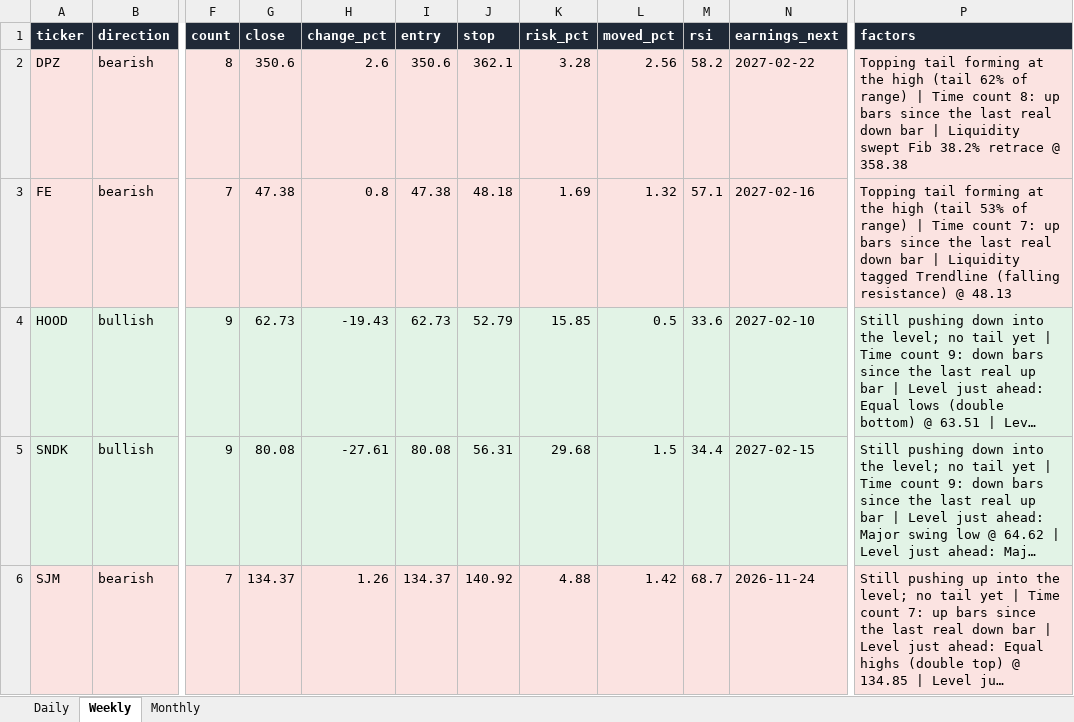
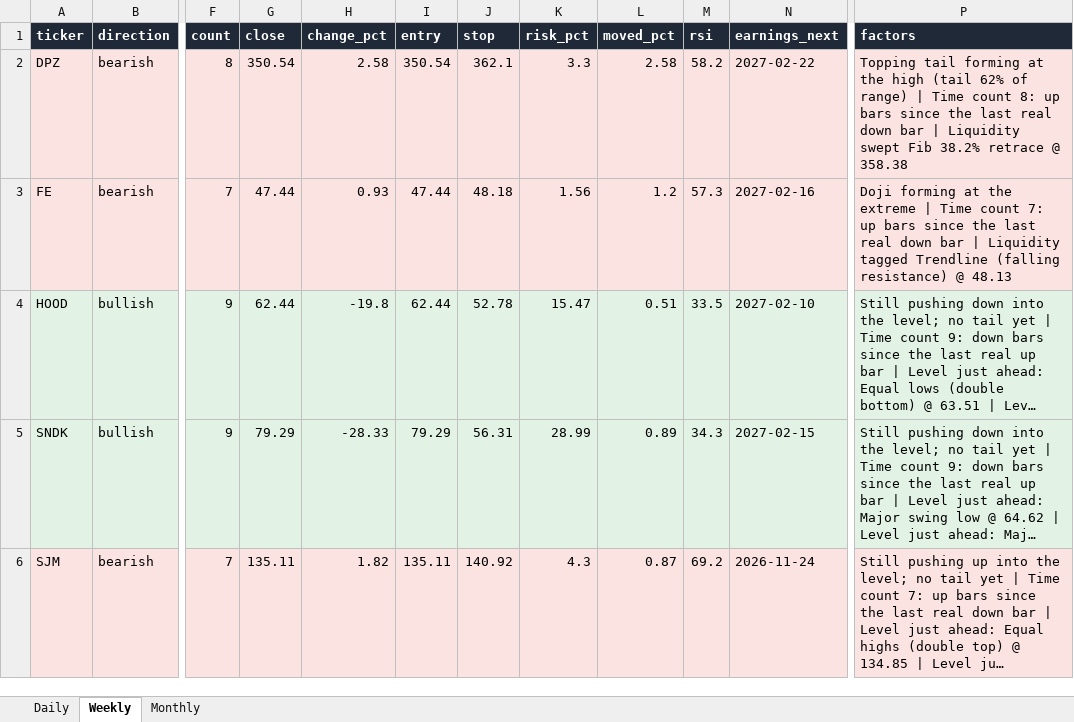
Before and after one commit to Ron1415/reversal-scanner, an Excel workbook: site/reversal_signals.xlsx, sheet Weekly, drawn as a sheet; only a part is shown, gaps mark what is left out; long unchanged cells end in …; values as stored, in another font and other column widths than the file's, no borders; the diff covers the shown part only; the diff names each change by its address in the sheet, - before the commit and + after, or states it on an @@ line.

```diff
--- a/site/reversal_signals.xlsx (sheet Weekly)
+++ b/site/reversal_signals.xlsx (sheet Weekly)
-G2 (close): 350.6
+G2 (close): 350.54
-H2 (change_pct): 2.6
+H2 (change_pct): 2.58
-I2 (entry): 350.6
+I2 (entry): 350.54
-K2 (risk_pct): 3.28
+K2 (risk_pct): 3.3
-L2 (moved_pct): 2.56
+L2 (moved_pct): 2.58
-G3 (close): 47.38
+G3 (close): 47.44
-H3 (change_pct): 0.8
+H3 (change_pct): 0.93
-I3 (entry): 47.38
+I3 (entry): 47.44
-K3 (risk_pct): 1.69
+K3 (risk_pct): 1.56
-L3 (moved_pct): 1.32
+L3 (moved_pct): 1.2
-M3 (rsi): 57.1
+M3 (rsi): 57.3
-P3 (factors): Topping tail forming at the high (tail 53% of range) | Time…
+P3 (factors): Doji forming at the extreme | Time…
-G4 (close): 62.73
+G4 (close): 62.44
-H4 (change_pct): -19.43
+H4 (change_pct): -19.8
-I4 (entry): 62.73
+I4 (entry): 62.44
-J4 (stop): 52.79
+J4 (stop): 52.78
-K4 (risk_pct): 15.85
+K4 (risk_pct): 15.47
-L4 (moved_pct): 0.5
+L4 (moved_pct): 0.51
-M4 (rsi): 33.6
+M4 (rsi): 33.5
-G5 (close): 80.08
+G5 (close): 79.29
-H5 (change_pct): -27.61
+H5 (change_pct): -28.33
-I5 (entry): 80.08
+I5 (entry): 79.29
-K5 (risk_pct): 29.68
+K5 (risk_pct): 28.99
-L5 (moved_pct): 1.5
+L5 (moved_pct): 0.89
-M5 (rsi): 34.4
+M5 (rsi): 34.3
-G6 (close): 134.37
+G6 (close): 135.11
-H6 (change_pct): 1.26
+H6 (change_pct): 1.82
-I6 (entry): 134.37
+I6 (entry): 135.11
-K6 (risk_pct): 4.88
+K6 (risk_pct): 4.3
-L6 (moved_pct): 1.42
+L6 (moved_pct): 0.87
-M6 (rsi): 68.7
+M6 (rsi): 69.2
```
Also changed, not shown: 67 edited cells elsewhere in this sheet, sheet Daily, 9 other files.
